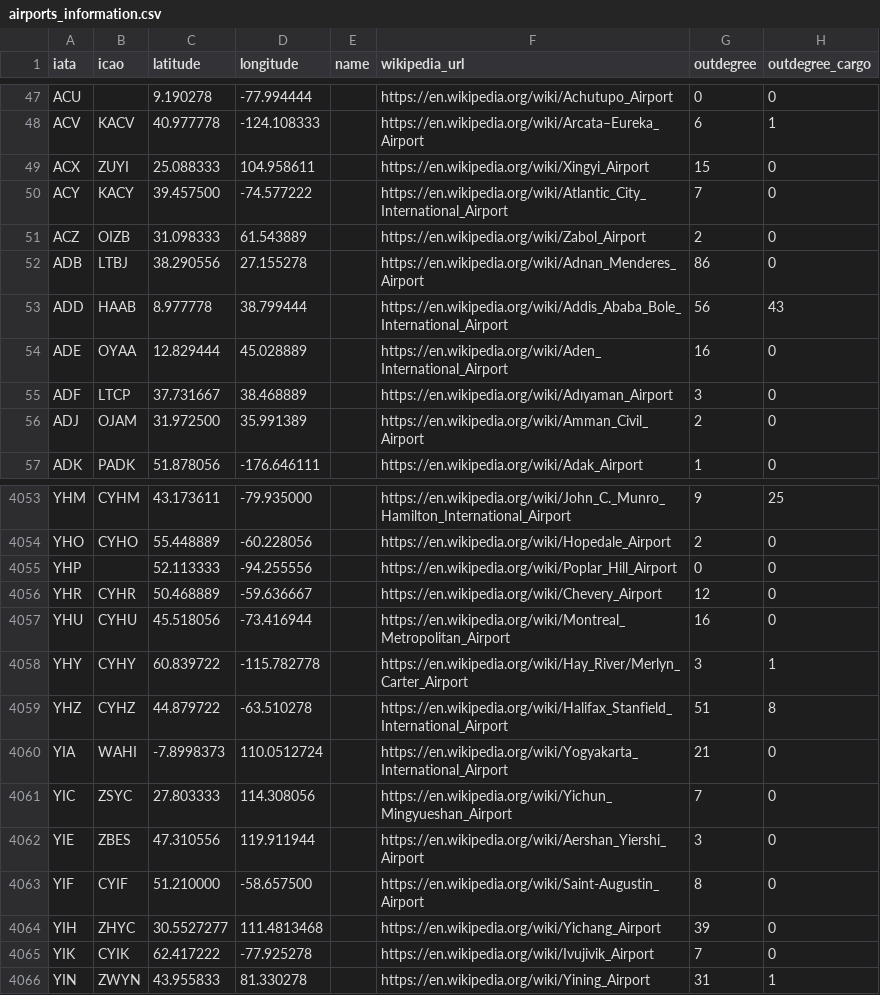
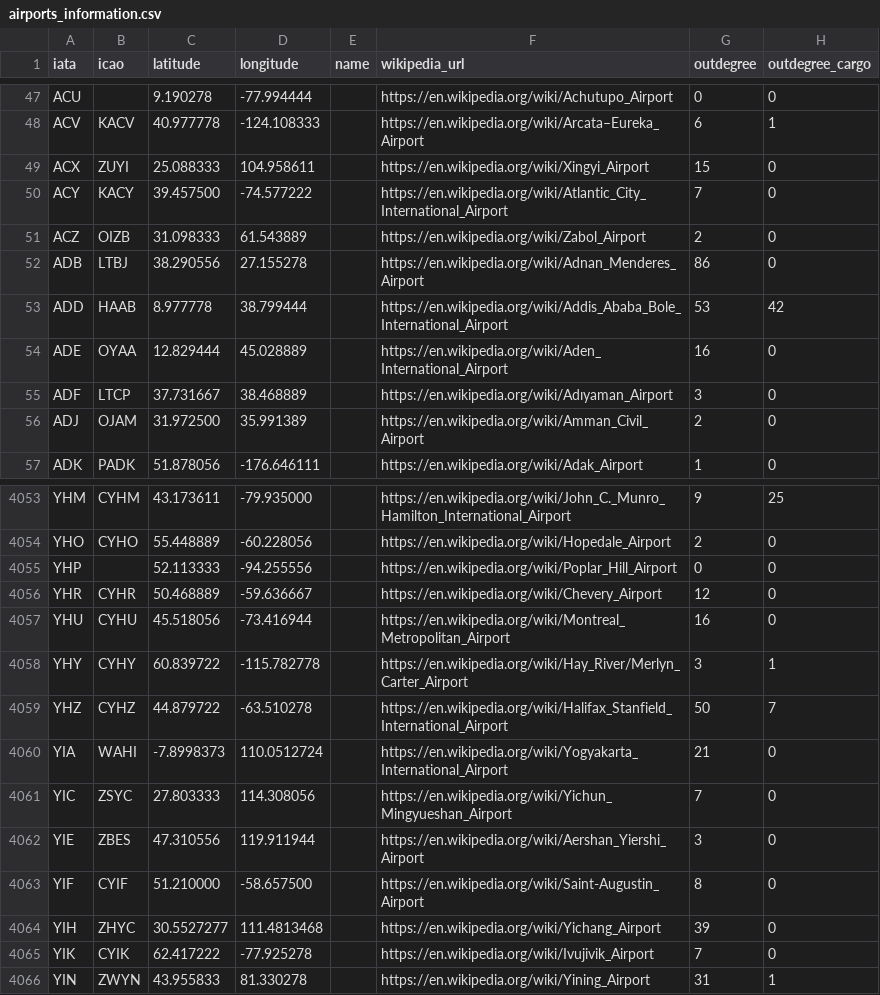
Before and after one commit to julien-arino/wikipediaGATN, a CSV file: data/public/airports_information.csv, drawn as a sheet; only a part is shown, gaps mark what is left out.

```diff
--- a/data/public/airports_information.csv
+++ b/data/public/airports_information.csv
@@ -52,3 +52,3 @@
 "ADB","LTBJ","38.290556","27.155278","","https://en.wikipedia.org/wiki/Adnan_Menderes_Airport","86","0"
-"ADD","HAAB","8.977778","38.799444","","https://en.wikipedia.org/wiki/Addis_Ababa_Bole_International_Airport","56","43"
+"ADD","HAAB","8.977778","38.799444","","https://en.wikipedia.org/wiki/Addis_Ababa_Bole_International_Airport","53","42"
 "ADE","OYAA","12.829444","45.028889","","https://en.wikipedia.org/wiki/Aden_International_Airport","16","0"
@@ -4058,3 +4058,3 @@
 "YHY","CYHY","60.839722","-115.782778","","https://en.wikipedia.org/wiki/Hay_River/Merlyn_Carter_Airport","3","1"
-"YHZ","CYHZ","44.879722","-63.510278","","https://en.wikipedia.org/wiki/Halifax_Stanfield_International_Airport","51","8"
+"YHZ","CYHZ","44.879722","-63.510278","","https://en.wikipedia.org/wiki/Halifax_Stanfield_International_Airport","50","7"
 "YIA","WAHI","-7.8998373","110.0512724","","https://en.wikipedia.org/wiki/Yogyakarta_International_Airport","21","0"
```
Also changed, not shown: data/public/global-air-cargo-network.csv, data/public/global-air-pax-network.csv, 21 other files.
